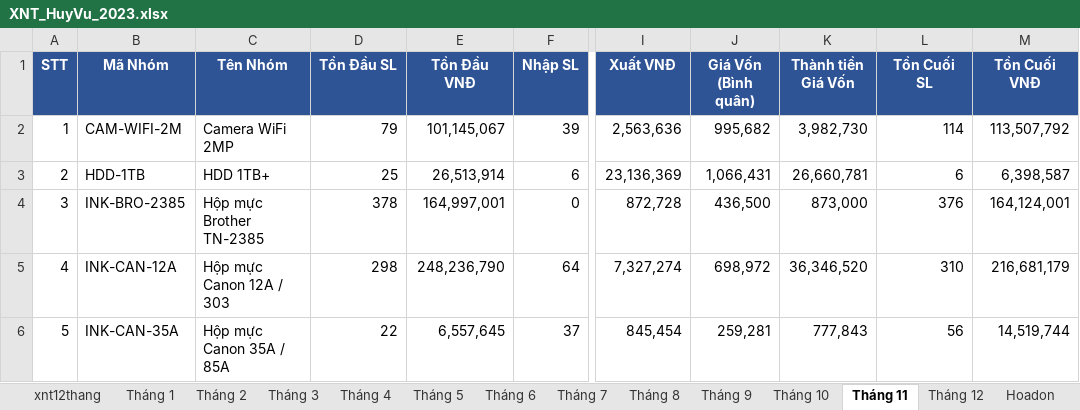
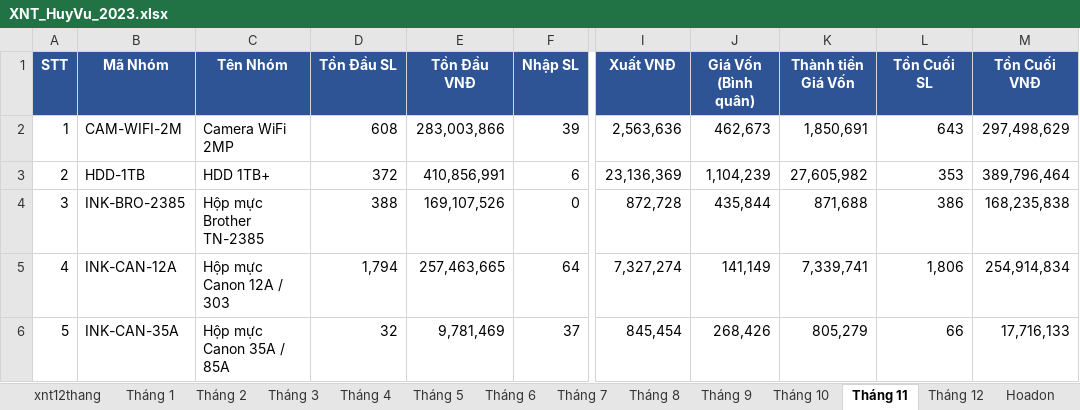
Before and after one commit to KataChannel/ragketoan, an Excel workbook: docs/huyvu/XNT_HuyVu_2023.xlsx, sheet Tháng 11, drawn as a sheet; only a part is shown, gaps mark what is left out; values as stored, in another font and other column widths than the file's, no borders; the diff covers the shown part only; the diff names each change by its address in the sheet, - before the commit and + after, or states it on an @@ line.

```diff
--- a/docs/huyvu/XNT_HuyVu_2023.xlsx (sheet Tháng 11)
+++ b/docs/huyvu/XNT_HuyVu_2023.xlsx (sheet Tháng 11)
-D2 (Tồn Đầu SL): 79
+D2 (Tồn Đầu SL): 608
-E2 (Tồn Đầu VNĐ): 101,145,067
+E2 (Tồn Đầu VNĐ): 283,003,866
-J2 (Giá Vốn (Bình quân)): 995,682
+J2 (Giá Vốn (Bình quân)): 462,673
-K2 (Thành tiền Giá Vốn): 3,982,730
+K2 (Thành tiền Giá Vốn): 1,850,691
-L2 (Tồn Cuối SL): 114
+L2 (Tồn Cuối SL): 643
-M2 (Tồn Cuối VNĐ): 113,507,792
+M2 (Tồn Cuối VNĐ): 297,498,629
-D3 (Tồn Đầu SL): 25
+D3 (Tồn Đầu SL): 372
-E3 (Tồn Đầu VNĐ): 26,513,914
+E3 (Tồn Đầu VNĐ): 410,856,991
-J3 (Giá Vốn (Bình quân)): 1,066,431
+J3 (Giá Vốn (Bình quân)): 1,104,239
-K3 (Thành tiền Giá Vốn): 26,660,781
+K3 (Thành tiền Giá Vốn): 27,605,982
-L3 (Tồn Cuối SL): 6
+L3 (Tồn Cuối SL): 353
-M3 (Tồn Cuối VNĐ): 6,398,587
+M3 (Tồn Cuối VNĐ): 389,796,464
-D4 (Tồn Đầu SL): 378
+D4 (Tồn Đầu SL): 388
-E4 (Tồn Đầu VNĐ): 164,997,001
+E4 (Tồn Đầu VNĐ): 169,107,526
-J4 (Giá Vốn (Bình quân)): 436,500
+J4 (Giá Vốn (Bình quân)): 435,844
-K4 (Thành tiền Giá Vốn): 873,000
+K4 (Thành tiền Giá Vốn): 871,688
-L4 (Tồn Cuối SL): 376
+L4 (Tồn Cuối SL): 386
-M4 (Tồn Cuối VNĐ): 164,124,001
+M4 (Tồn Cuối VNĐ): 168,235,838
-D5 (Tồn Đầu SL): 298
+D5 (Tồn Đầu SL): 1,794
-E5 (Tồn Đầu VNĐ): 248,236,790
+E5 (Tồn Đầu VNĐ): 257,463,665
-J5 (Giá Vốn (Bình quân)): 698,972
+J5 (Giá Vốn (Bình quân)): 141,149
-K5 (Thành tiền Giá Vốn): 36,346,520
+K5 (Thành tiền Giá Vốn): 7,339,741
-L5 (Tồn Cuối SL): 310
+L5 (Tồn Cuối SL): 1,806
-M5 (Tồn Cuối VNĐ): 216,681,179
+M5 (Tồn Cuối VNĐ): 254,914,834
-D6 (Tồn Đầu SL): 22
+D6 (Tồn Đầu SL): 32
-E6 (Tồn Đầu VNĐ): 6,557,645
+E6 (Tồn Đầu VNĐ): 9,781,469
-J6 (Giá Vốn (Bình quân)): 259,281
+J6 (Giá Vốn (Bình quân)): 268,426
-K6 (Thành tiền Giá Vốn): 777,843
+K6 (Thành tiền Giá Vốn): 805,279
-L6 (Tồn Cuối SL): 56
+L6 (Tồn Cuối SL): 66
-M6 (Tồn Cuối VNĐ): 14,519,744
+M6 (Tồn Cuối VNĐ): 17,716,133
```
Also changed, not shown: 1 added row, 1 removed row and 296 edited cells elsewhere in this sheet, sheet Tháng 12, sheet xnt12thang, sheet Tháng 3, sheet Tháng 7, sheet Tháng 8, sheet Tháng 6, 7 more sheets, 2 other files.
